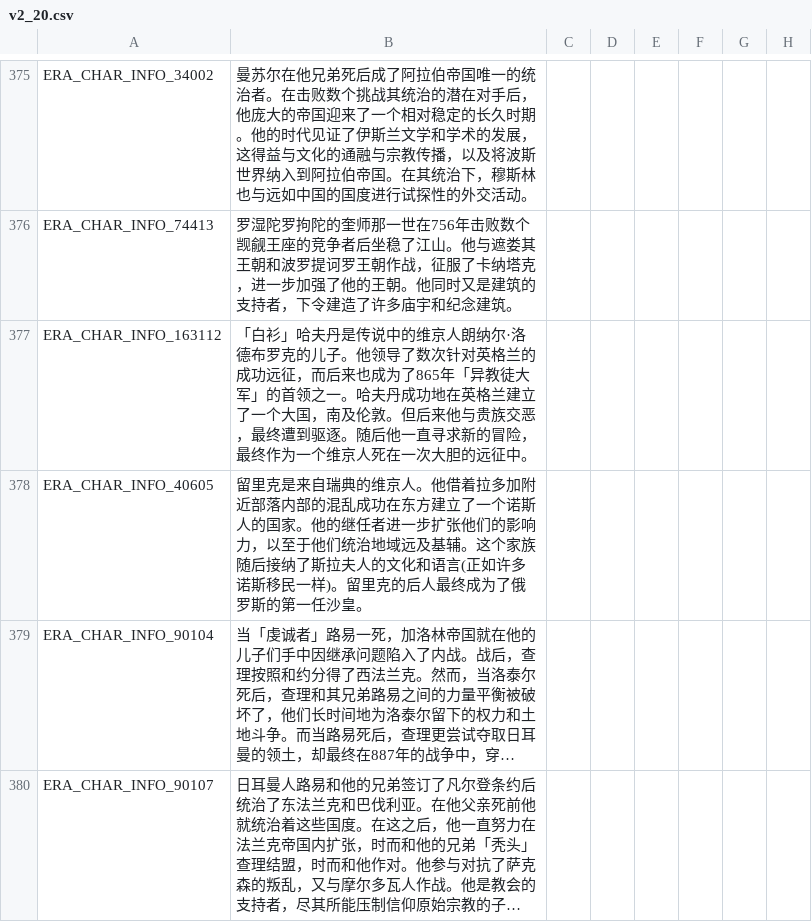
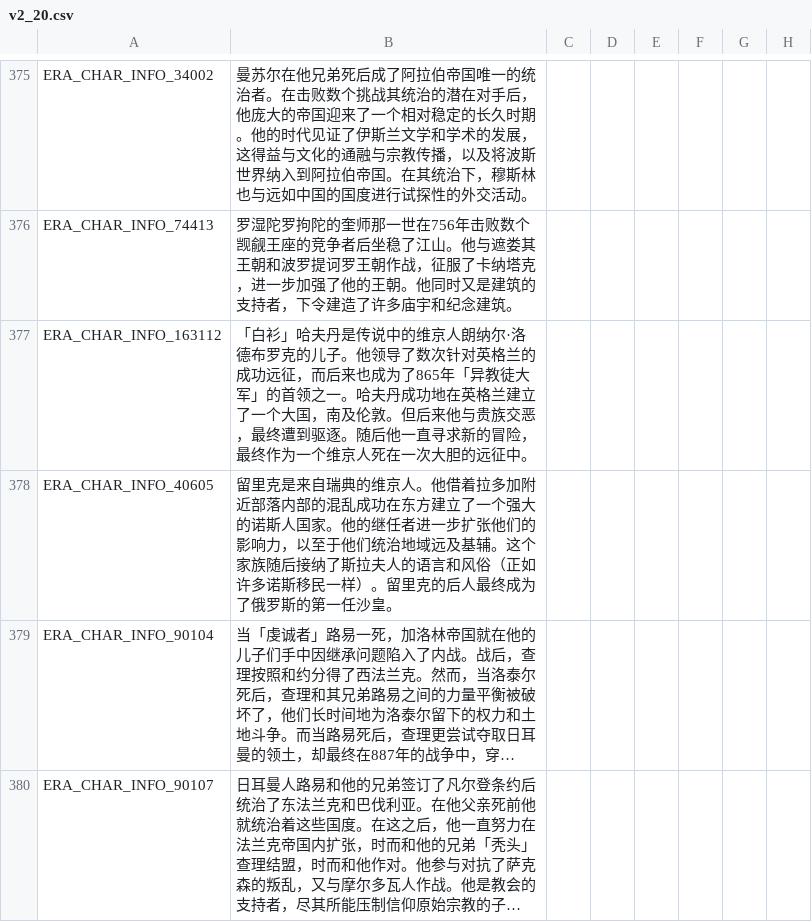
Before and after one commit to paratranz/CK2-Chinese-Localisation, a CSV file: localisation/v2_20.csv, drawn as a sheet; only a part is shown, gaps mark what is left out; long unchanged cells end in …; the diff names each change by its address in the sheet, - before the commit and + after, or states it on an @@ line.

```diff
--- a/localisation/v2_20.csv
+++ b/localisation/v2_20.csv
-B378: …立了一个诺斯人的国家。他的继任者进一步扩张他们的影响力，以至于他们统治地域远及基辅。这个家族随后接纳了斯拉夫人的文化和语言(正如许多诺斯移民一样)。留里克…
+B378: …立了一个强大的诺斯人国家。他的继任者进一步扩张他们的影响力，以至于他们统治地域远及基辅。这个家族随后接纳了斯拉夫人的语言和风俗（正如许多诺斯移民一样）。留里克…
```
Also changed, not shown: localisation/v2_40.csv, localisation/v2_40d.csv, 1 other file.
